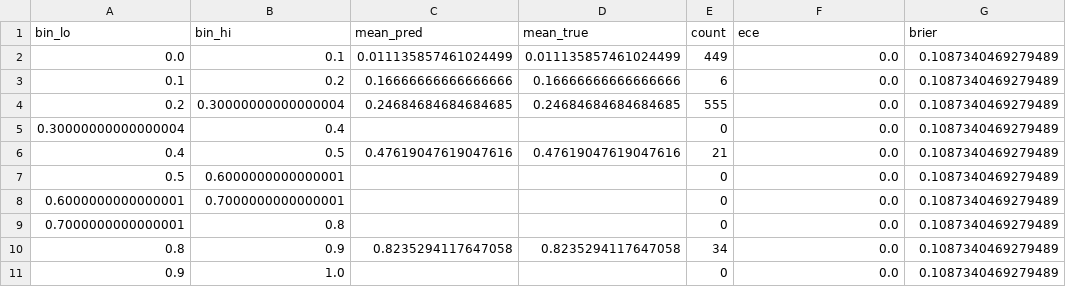
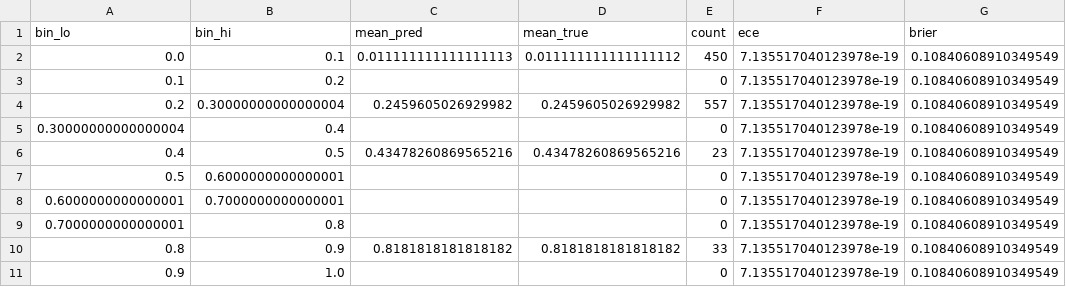
Before and after one commit to pvkacode/Converge-AI-powered-Event-Traffic-Intelligence, a CSV file: outputs/layer45_calibration.csv, drawn as a sheet.

```diff
--- a/outputs/layer45_calibration.csv
+++ b/outputs/layer45_calibration.csv
@@ -1,11 +1,11 @@
 bin_lo,bin_hi,mean_pred,mean_true,count,ece,brier
-0.0,0.1,0.011135857461024499,0.011135857461024499,449,0.0,0.1087340469279489
-0.1,0.2,0.16666666666666666,0.16666666666666666,6,0.0,0.1087340469279489
-0.2,0.30000000000000004,0.24684684684684685,0.24684684684684685,555,0.0,0.1087340469279489
-0.30000000000000004,0.4,,,0,0.0,0.1087340469279489
-0.4,0.5,0.47619047619047616,0.47619047619047616,21,0.0,0.1087340469279489
-0.5,0.6000000000000001,,,0,0.0,0.1087340469279489
-0.6000000000000001,0.7000000000000001,,,0,0.0,0.1087340469279489
-0.7000000000000001,0.8,,,0,0.0,0.1087340469279489
-0.8,0.9,0.8235294117647058,0.8235294117647058,34,0.0,0.1087340469279489
-0.9,1.0,,,0,0.0,0.1087340469279489
+0.0,0.1,0.011111111111111113,0.011111111111111112,450,7.135517040123978e-19,0.10840608910349549
+0.1,0.2,,,0,7.135517040123978e-19,0.10840608910349549
+0.2,0.30000000000000004,0.2459605026929982,0.2459605026929982,557,7.135517040123978e-19,0.10840608910349549
+0.30000000000000004,0.4,,,0,7.135517040123978e-19,0.10840608910349549
+0.4,0.5,0.43478260869565216,0.43478260869565216,23,7.135517040123978e-19,0.10840608910349549
+0.5,0.6000000000000001,,,0,7.135517040123978e-19,0.10840608910349549
+0.6000000000000001,0.7000000000000001,,,0,7.135517040123978e-19,0.10840608910349549
+0.7000000000000001,0.8,,,0,7.135517040123978e-19,0.10840608910349549
+0.8,0.9,0.8181818181818182,0.8181818181818182,33,7.135517040123978e-19,0.10840608910349549
+0.9,1.0,,,0,7.135517040123978e-19,0.10840608910349549
```
Also changed, not shown: outputs/layer45_conformal_intervals.csv, outputs/layer45_duration_predictions.csv, 37 other files.
